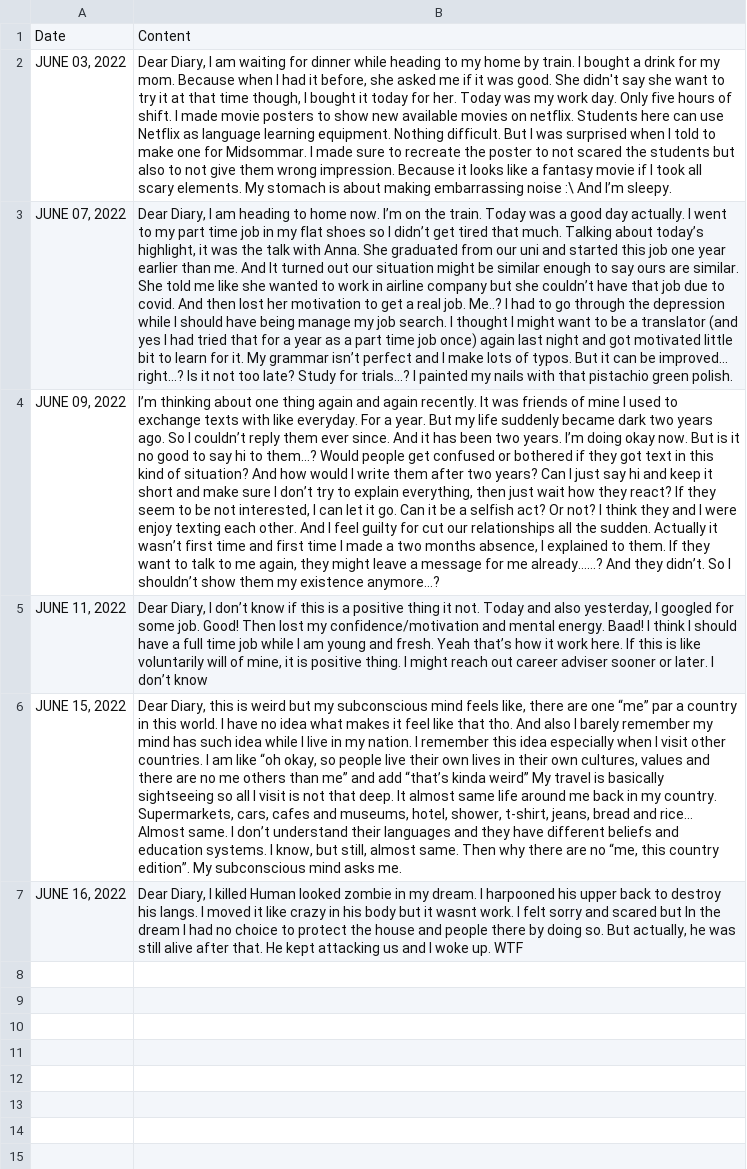
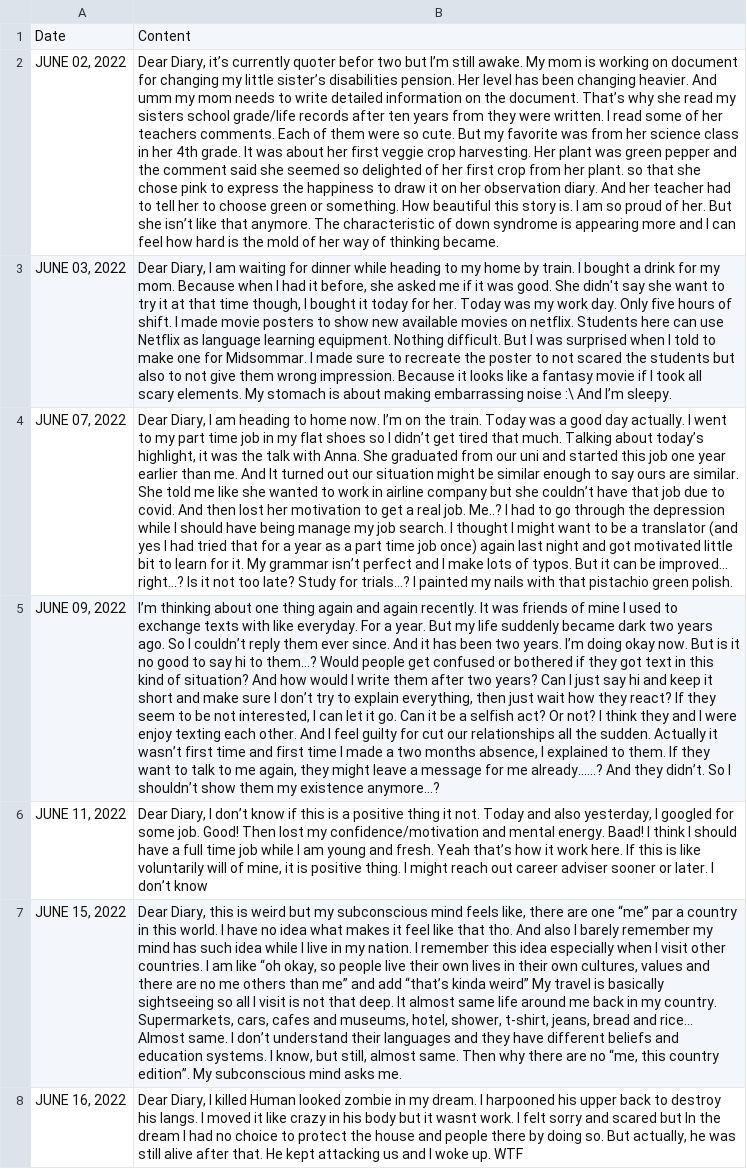
Before and after one commit to juliadiepho/nlp_application, a CSV file: test.csv, drawn as a sheet; the diff names each change by its address in the sheet, - before the commit and + after, or states it on an @@ line.

Commit message:
modify data for testing

```diff
--- a/test.csv
+++ b/test.csv
+row 2: JUNE 02, 2022 | Dear Diary, it’s currently quoter befor two but I’m still awake. My mom is working on document for changing my little sister’s disabilities pension. Her level has been changing heavier. And umm my mom needs to write detailed information on the document. That’s why she read my sisters school grade/life records after ten years from they were written. I read some of her teachers comments. Each of them were so cute. But my favorite was from her science class in her 4th grade. It was about her first veggie crop harvesting. Her plant was green pepper and the comment said she seemed so delighted of her first crop from her plant. so that she chose pink to express the happiness to draw it on her observation diary. And her teacher had to tell her to choose green or something. How beautiful this story is. I am so proud of her. But she isn’t like that anymore. The characteristic of down syndrome is appearing more and I can feel how hard is the mold of her way of thinking became.
```
